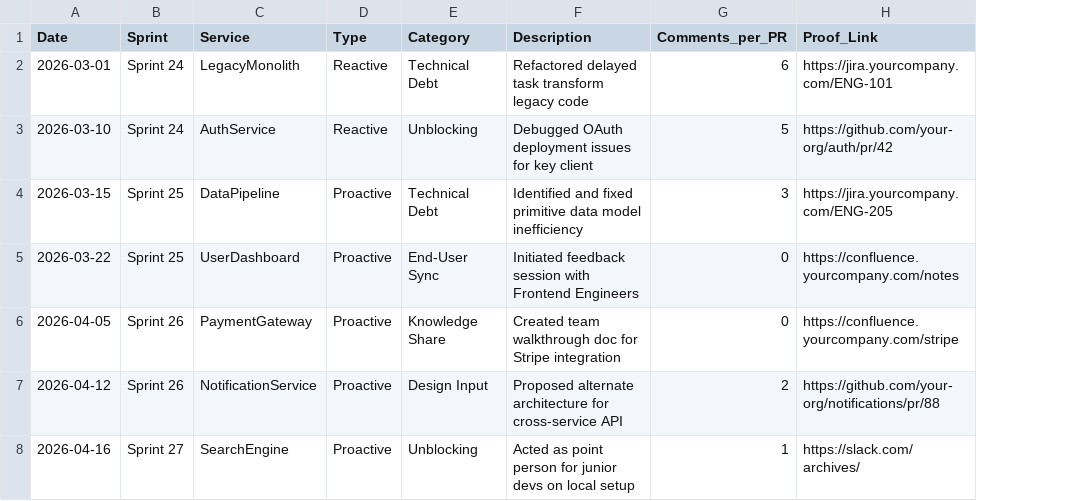
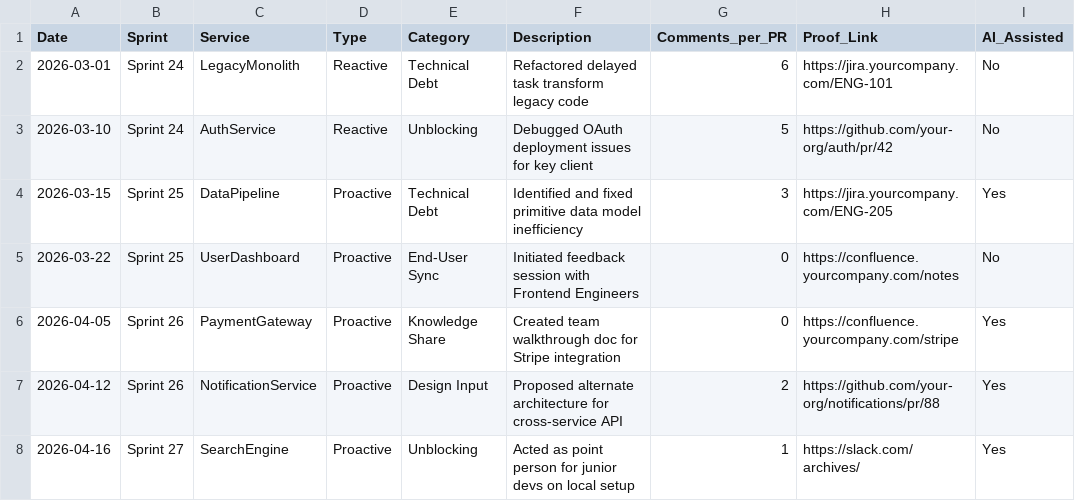
Before and after one commit to amod0017/contribution-logger, a CSV file: sprint_data.csv, drawn as a sheet; the diff names each change by its address in the sheet, - before the commit and + after, or states it on an @@ line.

Commit message:
Add AI productivity panels (task throughput + AI acceleration ratio)
- New AI_Assisted Yes/No column in sprint_data.csv
- Panel 5: stacked bar of tasks per sprint colored by AI_Assisted
- Panel 6: AI adoption % KPIs + climbing trend line
- Both panels use full unfiltered df; sprint filter unchanged

```diff
--- a/sprint_data.csv
+++ b/sprint_data.csv
+column I (AI_Assisted), rows 2-8: No | No | Yes | No | Yes | Yes | Yes
```
Also changed, not shown: 1 other file.
